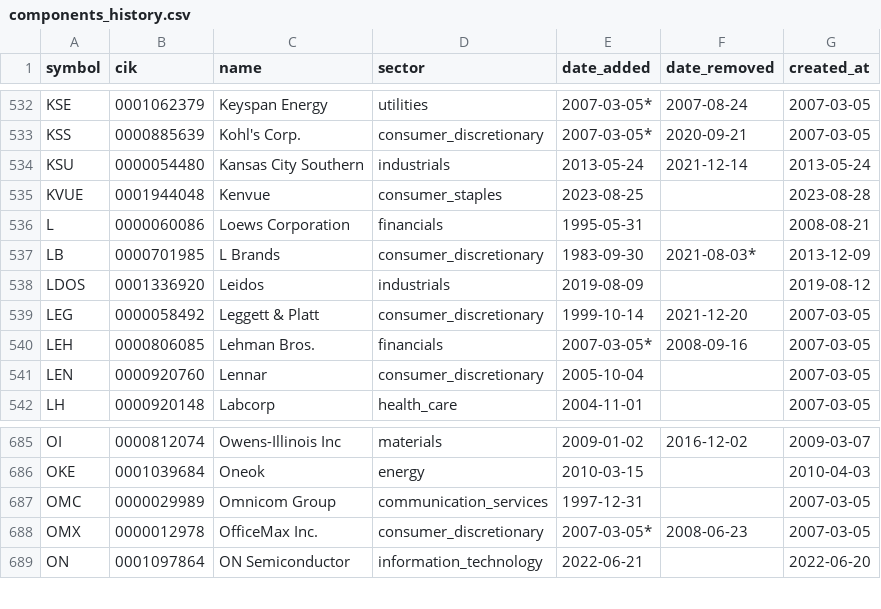
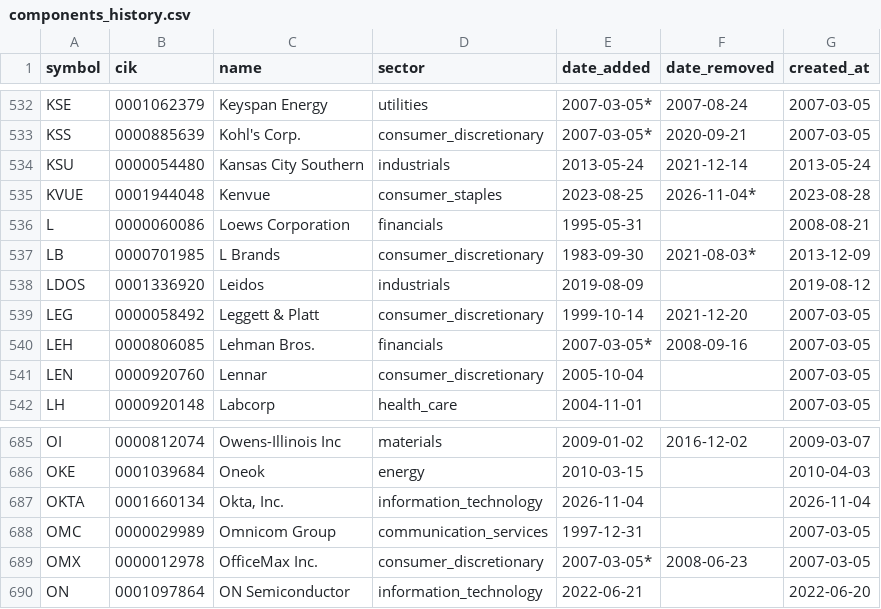
Before and after one commit to lawcal/sp500-components-history, a CSV file: data/components_history.csv, drawn as a sheet; only a part is shown, gaps mark what is left out.

```diff
--- a/data/components_history.csv
+++ b/data/components_history.csv
@@ -534,3 +534,3 @@ KSS,0000885639,Kohl's Corp.,consumer_discretionary,2007-03-05*,2020-09-21,2007-0
 KSU,0000054480,Kansas City Southern,industrials,2013-05-24,2021-12-14,2013-05-24
-KVUE,0001944048,Kenvue,consumer_staples,2023-08-25,,2023-08-28
+KVUE,0001944048,Kenvue,consumer_staples,2023-08-25,2026-11-04*,2023-08-28
 L,0000060086,Loews Corporation,financials,1995-05-31,,2008-08-21
@@ -686,2 +686,3 @@ OI,0000812074,Owens-Illinois Inc,materials,2009-01-02,2016-12-02,2009-03-07
 OKE,0001039684,Oneok,energy,2010-03-15,,2010-04-03
+OKTA,0001660134,"Okta, Inc.",information_technology,2026-11-04,,2026-11-04
 OMC,0000029989,Omnicom Group,communication_services,1997-12-31,,2007-03-05
```
Also changed, not shown: data/sp500_components.csv, 2 other files.
